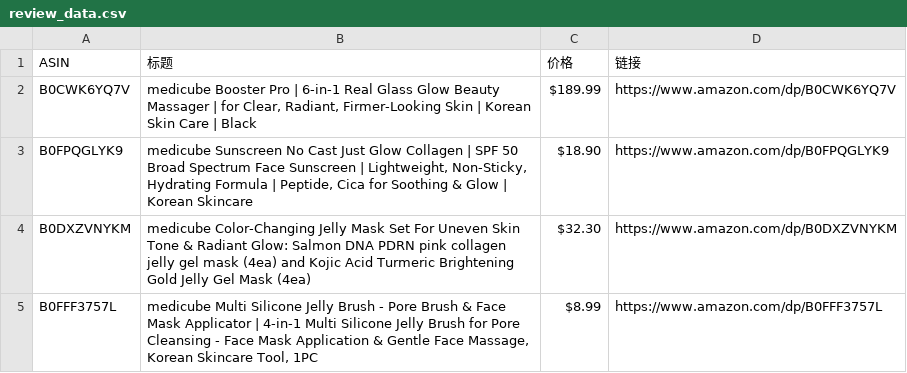
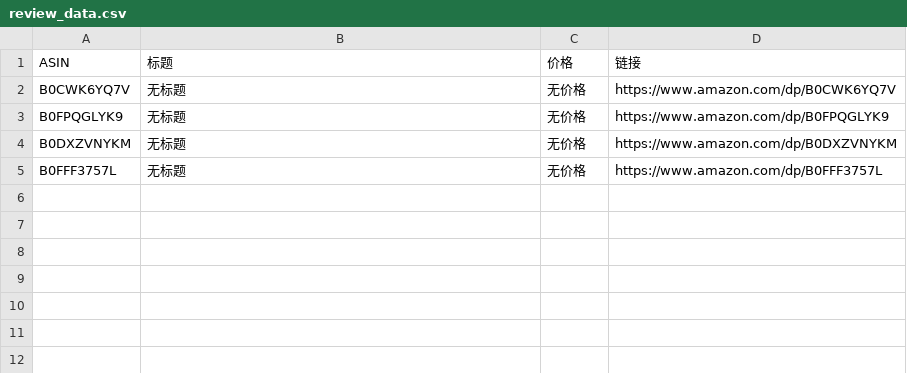
Before and after one commit to wekede01-crypto/Cursor-Review, a CSV file: review_data.csv, drawn as a sheet.

```diff
--- a/review_data.csv
+++ b/review_data.csv
@@ -1,5 +1,5 @@
 ASIN,标题,价格,链接
-B0CWK6YQ7V,"medicube Booster Pro | 6-in-1 Real Glass Glow Beauty Massager | for Clear, Radiant, Firmer-Looking Skin | Korean Skin Care | Black",$189.99,https://www.amazon.com/dp/B0CWK6YQ7V
-B0FPQGLYK9,"medicube Sunscreen No Cast Just Glow Collagen | SPF 50 Broad Spectrum Face Sunscreen | Lightweight, Non-Sticky, Hydrating Formula | Peptide, Cica for Soothing & Glow | Korean Skincare",$18.90,https://www.amazon.com/dp/B0FPQGLYK9
-B0DXZVNYKM,medicube Color-Changing Jelly Mask Set For Uneven Skin Tone & Radiant Glow: Salmon DNA PDRN pink collagen jelly gel mask (4ea) and Kojic Acid Turmeric Brightening Gold Jelly Gel Mask (4ea),$32.30,https://www.amazon.com/dp/B0DXZVNYKM
-B0FFF3757L,"medicube Multi Silicone Jelly Brush - Pore Brush & Face Mask Applicator | 4-in-1 Multi Silicone Jelly Brush for Pore Cleansing - Face Mask Application & Gentle Face Massage, Korean Skincare Tool, 1PC",$8.99,https://www.amazon.com/dp/B0FFF3757L
+B0CWK6YQ7V,无标题,无价格,https://www.amazon.com/dp/B0CWK6YQ7V
+B0FPQGLYK9,无标题,无价格,https://www.amazon.com/dp/B0FPQGLYK9
+B0DXZVNYKM,无标题,无价格,https://www.amazon.com/dp/B0DXZVNYKM
+B0FFF3757L,无标题,无价格,https://www.amazon.com/dp/B0FFF3757L
```
Also changed, not shown: 1 other file.
